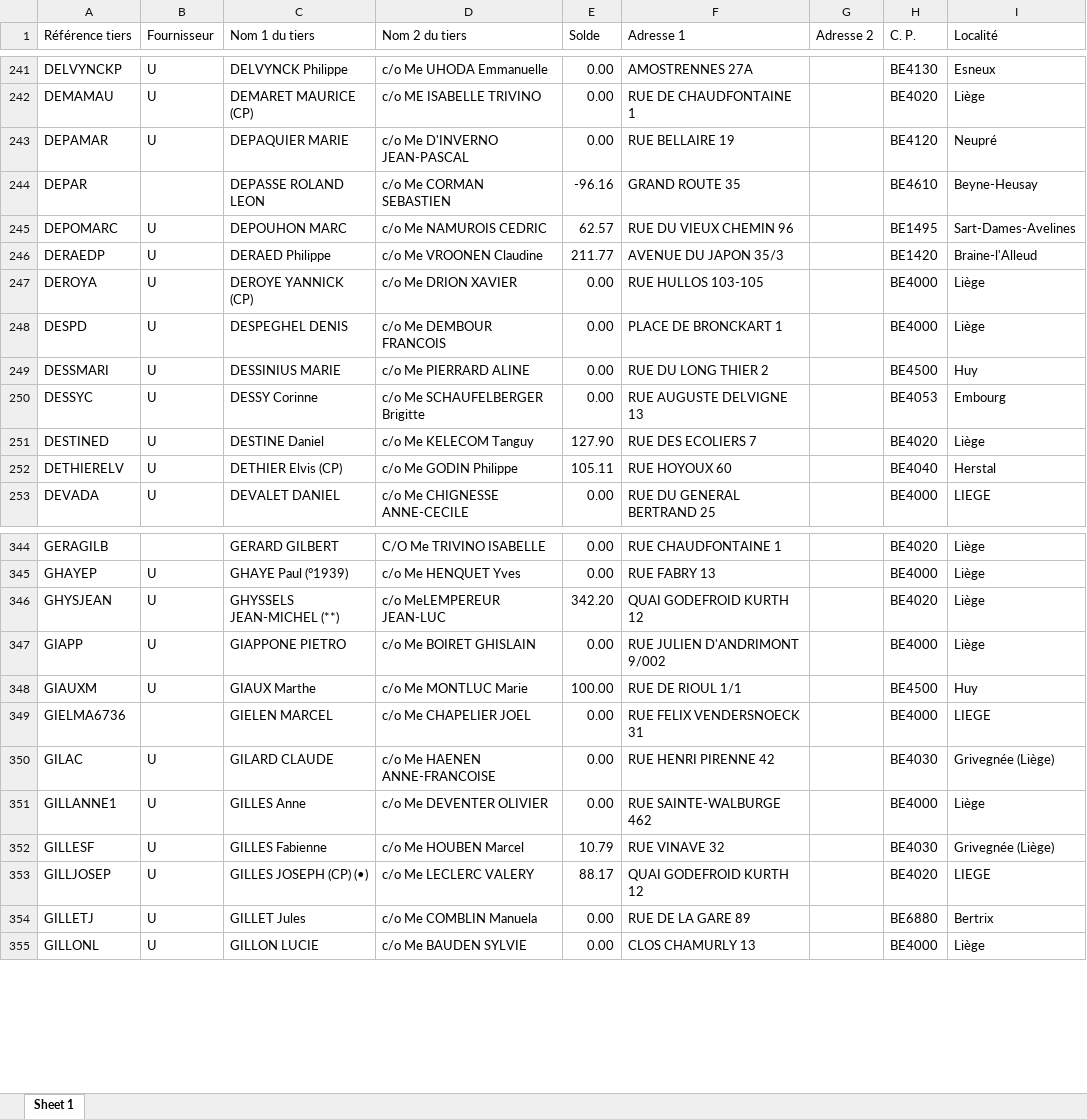
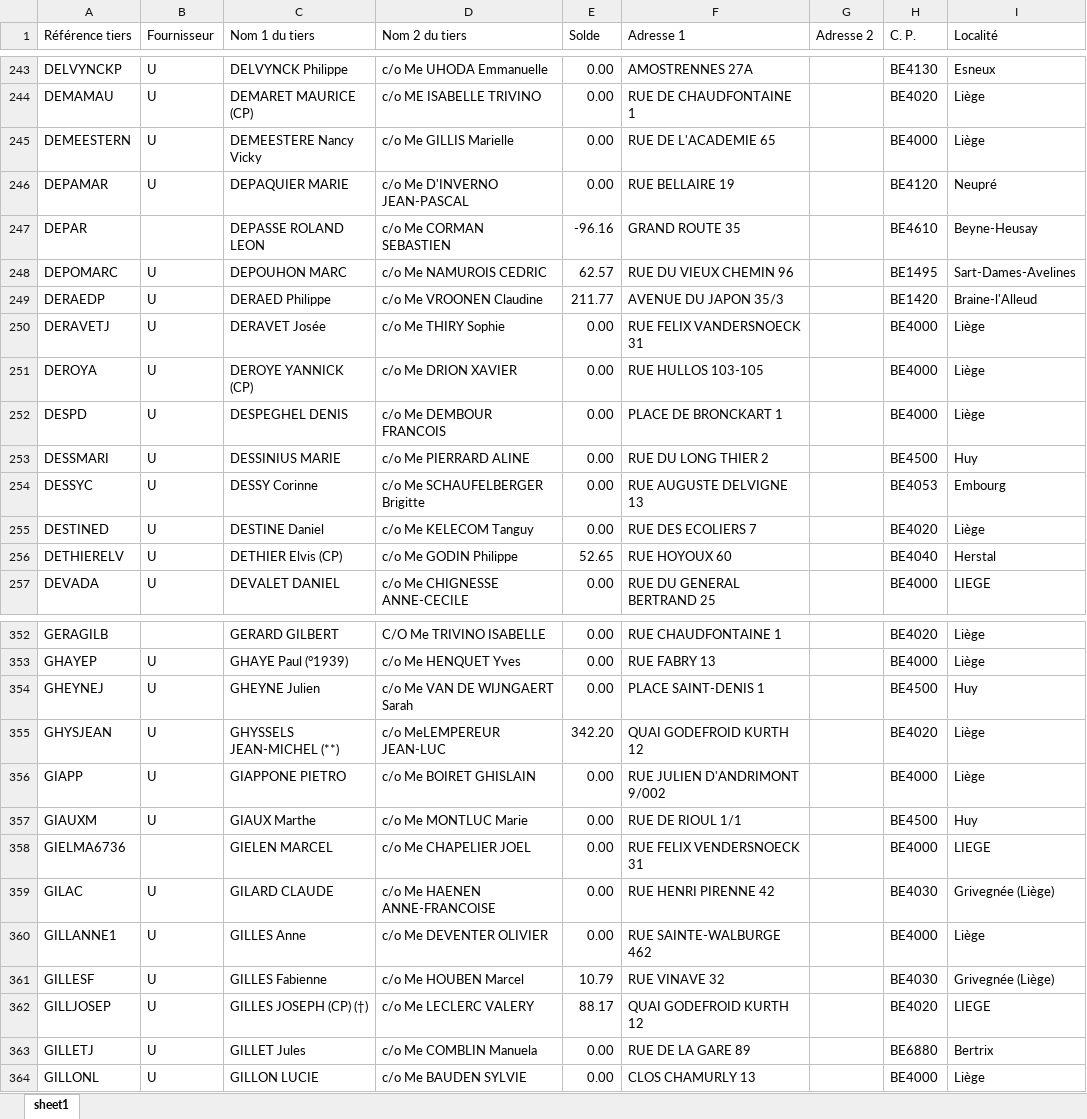
Before and after one commit to jphoubion/COMailPrinting, an Excel workbook: AMBUJOYE.xlsx, sheet sheet1, drawn as a sheet; only a part is shown, gaps mark what is left out; values as stored, in another font and other column widths than the file's, no cell formats; addresses are those after the commit; the diff covers the shown part only; the diff names each change by its address in the sheet, - before the commit and + after, or states it on an @@ line.

```diff
--- a/AMBUJOYE.xlsx (sheet sheet1)
+++ b/AMBUJOYE.xlsx (sheet sheet1)
-sheet tab: Sheet 1
+sheet tab: sheet1
+row 245: DEMEESTERN | U | DEMEESTERE Nancy Vicky | c/o Me GILLIS Marielle | 0.00 | RUE DE L'ACADEMIE 65 |  | BE4000 | Liège
+row 250: DERAVETJ | U | DERAVET Josée | c/o Me THIRY Sophie | 0.00 | RUE FELIX VANDERSNOECK 31 |  | BE4000 | Liège
-E255 (Solde): 127.90
+E255 (Solde): 0.00
-E256 (Solde): 105.11
+E256 (Solde): 52.65
+row 354: GHEYNEJ | U | GHEYNE Julien | c/o Me VAN DE WIJNGAERT Sarah | 0.00 | PLACE SAINT-DENIS 1 |  | BE4500 | Huy
-E357 (Solde): 100.00
+E357 (Solde): 0.00
-C362 (Nom 1 du tiers): GILLES JOSEPH (CP) (•)
+C362 (Nom 1 du tiers): GILLES JOSEPH (CP) (†)
```
Also changed, not shown: 18 added rows, 2 removed rows and 50 edited cells elsewhere in this sheet, cell formats, 8 other files.
